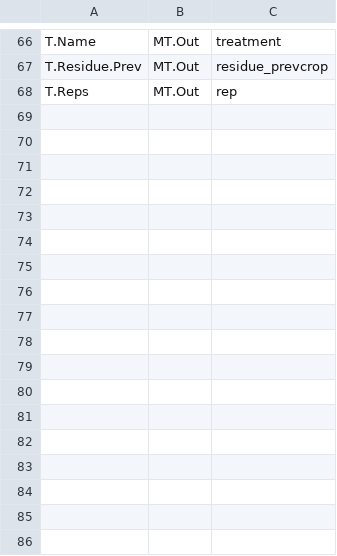
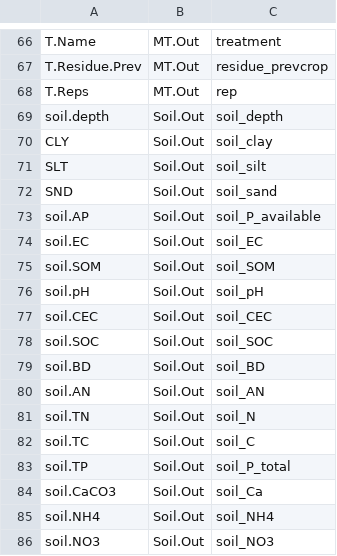
Before and after one commit to cedricngakou/era-carob, a CSV file: ERA data/comparative table.csv, drawn as a sheet; only a part is shown, gaps mark what is left out; the diff names each change by its address in the sheet, - before the commit and + after, or states it on an @@ line.

Commit message:
soil

```diff
--- a/ERA data/comparative table.csv
+++ b/ERA data/comparative table.csv
+row 69: soil.depth | Soil.Out | soil_depth
+row 70: CLY | Soil.Out | soil_clay
+row 71: SLT | Soil.Out | soil_silt
+row 72: SND | Soil.Out | soil_sand
+row 73: soil.AP | Soil.Out | soil_P_available
+row 74: soil.EC | Soil.Out | soil_EC
+row 75: soil.SOM | Soil.Out | soil_SOM
+row 76: soil.pH | Soil.Out | soil_pH
+row 77: soil.CEC | Soil.Out | soil_CEC
+row 78: soil.SOC | Soil.Out | soil_SOC
+row 79: soil.BD | Soil.Out | soil_BD
+row 80: soil.AN | Soil.Out | soil_AN
+row 81: soil.TN | Soil.Out | soil_N
+row 82: soil.TC | Soil.Out | soil_C
+row 83: soil.TP | Soil.Out | soil_P_total
+row 84: soil.CaCO3 | Soil.Out | soil_Ca
+row 85: soil.NH4 | Soil.Out | soil_NH4
+row 86: soil.NO3 | Soil.Out | soil_NO3
```
